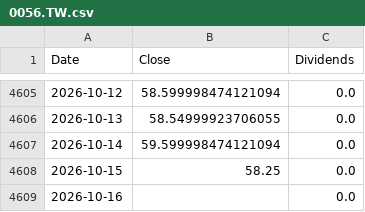
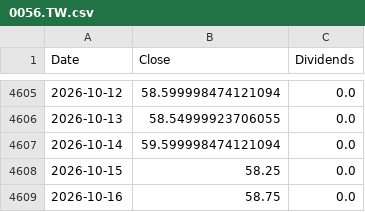
Before and after one commit to ewrpdkhiv/taiex, a CSV file: cache/dca/0056.TW.csv, drawn as a sheet; only a part is shown, gaps mark what is left out.

```diff
--- a/cache/dca/0056.TW.csv
+++ b/cache/dca/0056.TW.csv
@@ -4608,2 +4608,2 @@ Date,Close,Dividends
 2026-10-15,58.25,0.0
-2026-10-16,,0.0
+2026-10-16,58.75,0.0
```
Also changed, not shown: cache/dca/0050.TW.csv, cache/dca/00631L.TW.csv, 13 other files.
